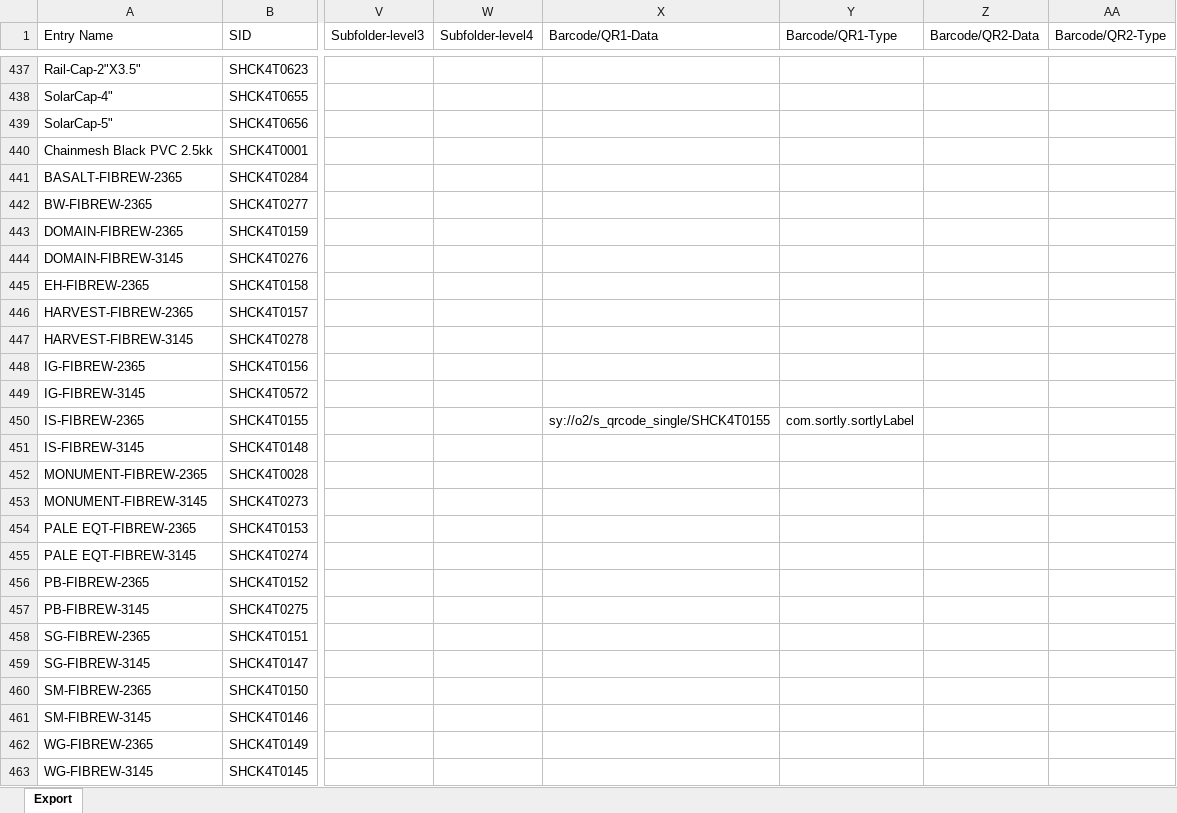
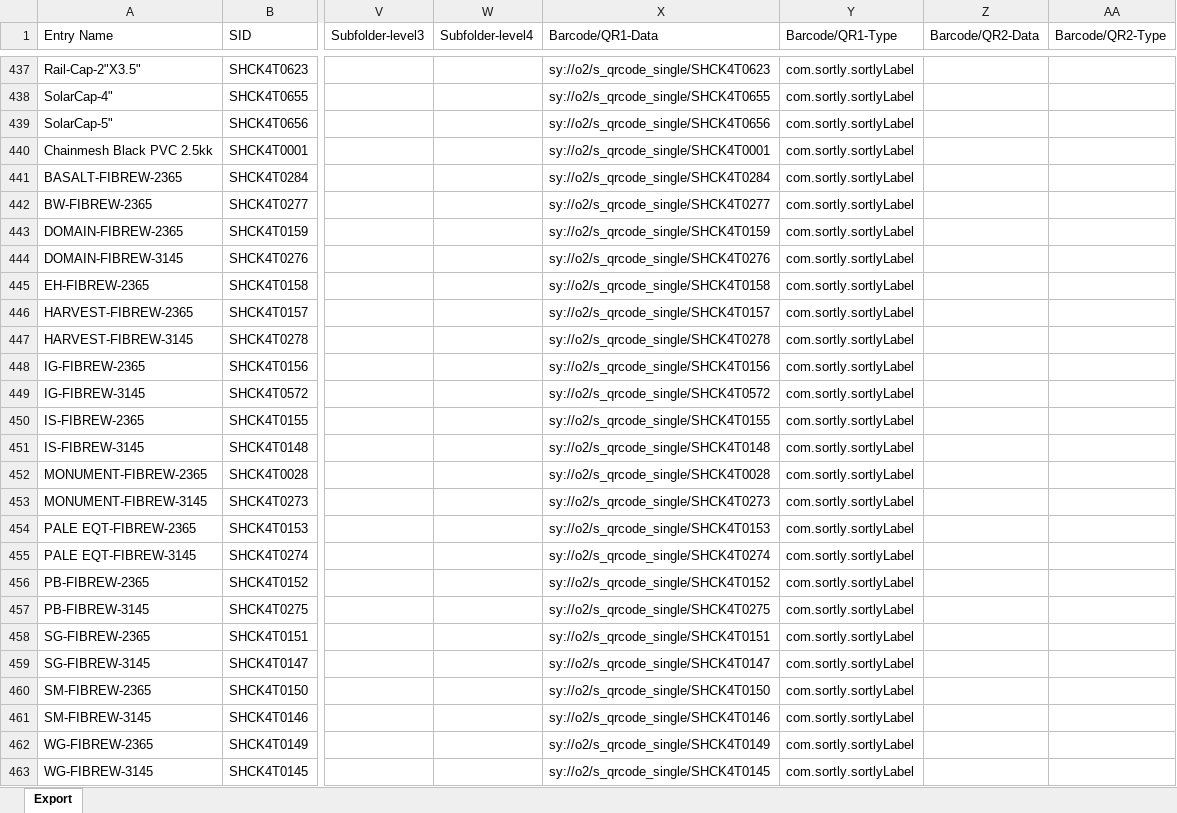
Before and after one commit to brewbits/twf, an Excel workbook: inventory_full.xlsx, sheet Export, drawn as a sheet; only a part is shown, gaps mark what is left out; values as stored, in another font and other column widths than the file's, no borders; the diff covers the shown part only; the diff names each change by its address in the sheet, - before the commit and + after, or states it on an @@ line.

```diff
--- a/inventory_full.xlsx (sheet Export)
+++ b/inventory_full.xlsx (sheet Export)
-X437 (Barcode/QR1-Data): (empty)
+X437 (Barcode/QR1-Data): sy://o2/s_qrcode_single/SHCK4T0623
-Y437:Y449 (Barcode/QR1-Type): (empty)
+Y437:Y449 (Barcode/QR1-Type): com.sortly.sortlyLabel
-X438 (Barcode/QR1-Data): (empty)
+X438 (Barcode/QR1-Data): sy://o2/s_qrcode_single/SHCK4T0655
-X439 (Barcode/QR1-Data): (empty)
+X439 (Barcode/QR1-Data): sy://o2/s_qrcode_single/SHCK4T0656
-X440 (Barcode/QR1-Data): (empty)
+X440 (Barcode/QR1-Data): sy://o2/s_qrcode_single/SHCK4T0001
-X441 (Barcode/QR1-Data): (empty)
+X441 (Barcode/QR1-Data): sy://o2/s_qrcode_single/SHCK4T0284
-X442 (Barcode/QR1-Data): (empty)
+X442 (Barcode/QR1-Data): sy://o2/s_qrcode_single/SHCK4T0277
-X443 (Barcode/QR1-Data): (empty)
+X443 (Barcode/QR1-Data): sy://o2/s_qrcode_single/SHCK4T0159
-X444 (Barcode/QR1-Data): (empty)
+X444 (Barcode/QR1-Data): sy://o2/s_qrcode_single/SHCK4T0276
-X445 (Barcode/QR1-Data): (empty)
+X445 (Barcode/QR1-Data): sy://o2/s_qrcode_single/SHCK4T0158
-X446 (Barcode/QR1-Data): (empty)
+X446 (Barcode/QR1-Data): sy://o2/s_qrcode_single/SHCK4T0157
-X447 (Barcode/QR1-Data): (empty)
+X447 (Barcode/QR1-Data): sy://o2/s_qrcode_single/SHCK4T0278
-X448 (Barcode/QR1-Data): (empty)
+X448 (Barcode/QR1-Data): sy://o2/s_qrcode_single/SHCK4T0156
-X449 (Barcode/QR1-Data): (empty)
+X449 (Barcode/QR1-Data): sy://o2/s_qrcode_single/SHCK4T0572
-X451 (Barcode/QR1-Data): (empty)
+X451 (Barcode/QR1-Data): sy://o2/s_qrcode_single/SHCK4T0148
-Y451:Y463 (Barcode/QR1-Type): (empty)
+Y451:Y463 (Barcode/QR1-Type): com.sortly.sortlyLabel
-X452 (Barcode/QR1-Data): (empty)
+X452 (Barcode/QR1-Data): sy://o2/s_qrcode_single/SHCK4T0028
-X453 (Barcode/QR1-Data): (empty)
+X453 (Barcode/QR1-Data): sy://o2/s_qrcode_single/SHCK4T0273
-X454 (Barcode/QR1-Data): (empty)
+X454 (Barcode/QR1-Data): sy://o2/s_qrcode_single/SHCK4T0153
-X455 (Barcode/QR1-Data): (empty)
+X455 (Barcode/QR1-Data): sy://o2/s_qrcode_single/SHCK4T0274
-X456 (Barcode/QR1-Data): (empty)
+X456 (Barcode/QR1-Data): sy://o2/s_qrcode_single/SHCK4T0152
-X457 (Barcode/QR1-Data): (empty)
+X457 (Barcode/QR1-Data): sy://o2/s_qrcode_single/SHCK4T0275
-X458 (Barcode/QR1-Data): (empty)
+X458 (Barcode/QR1-Data): sy://o2/s_qrcode_single/SHCK4T0151
-X459 (Barcode/QR1-Data): (empty)
+X459 (Barcode/QR1-Data): sy://o2/s_qrcode_single/SHCK4T0147
-X460 (Barcode/QR1-Data): (empty)
+X460 (Barcode/QR1-Data): sy://o2/s_qrcode_single/SHCK4T0150
-X461 (Barcode/QR1-Data): (empty)
+X461 (Barcode/QR1-Data): sy://o2/s_qrcode_single/SHCK4T0146
-X462 (Barcode/QR1-Data): (empty)
+X462 (Barcode/QR1-Data): sy://o2/s_qrcode_single/SHCK4T0149
-X463 (Barcode/QR1-Data): (empty)
+X463 (Barcode/QR1-Data): sy://o2/s_qrcode_single/SHCK4T0145
```
Also changed, not shown: 468 edited cells elsewhere in this sheet.
